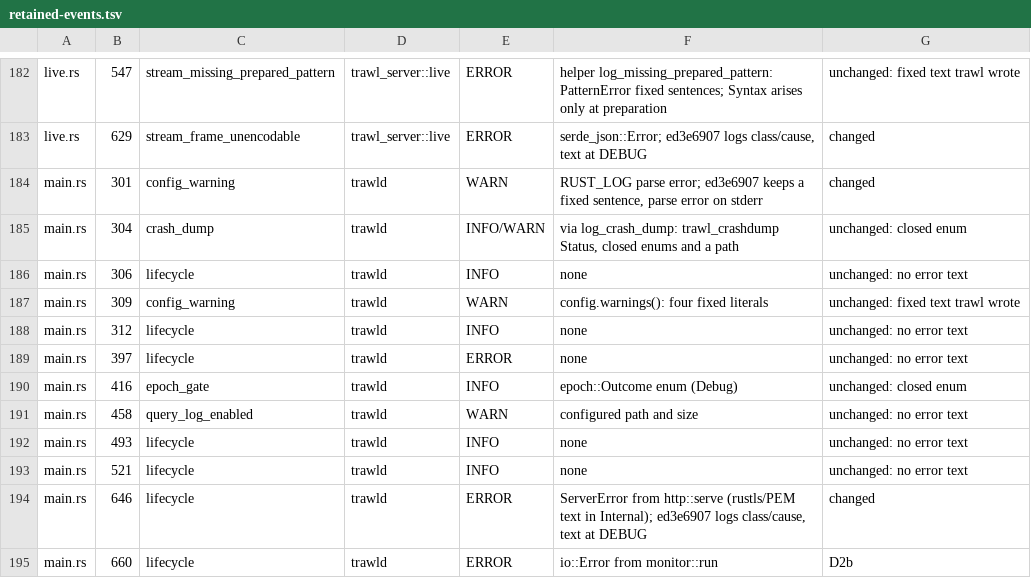
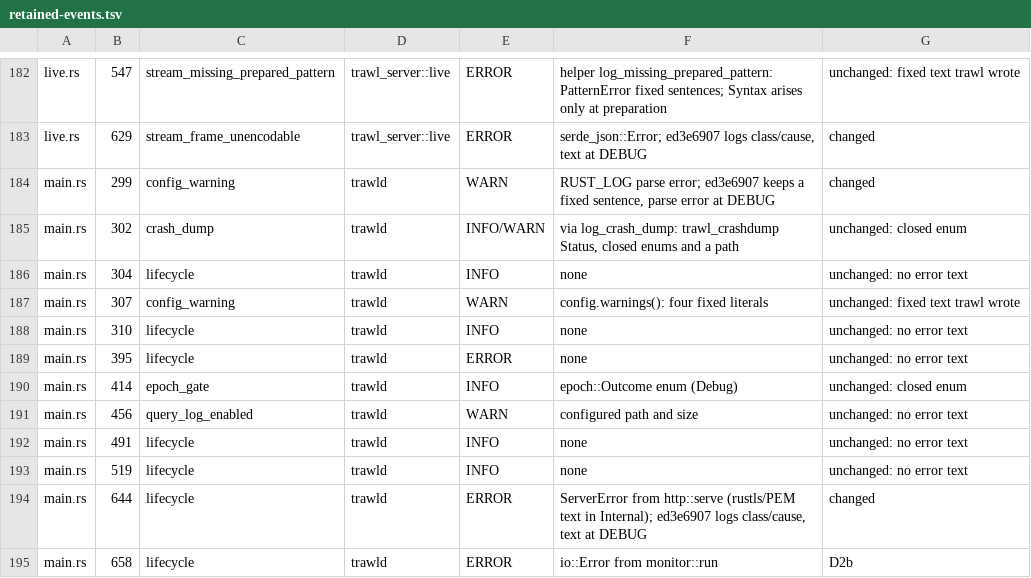
Before and after one commit to jakub/trawl, a TSV file: docs/evidence/issue-412/retained-events.tsv, drawn as a sheet; only a part is shown, gaps mark what is left out; the diff covers the shown part only.

```diff
--- a/docs/evidence/issue-412/retained-events.tsv
+++ b/docs/evidence/issue-412/retained-events.tsv
@@ -183,13 +183,13 @@ live.rs	547	stream_missing_prepared_pattern	trawl_server::live	ERROR	helper log_
 live.rs	629	stream_frame_unencodable	trawl_server::live	ERROR	serde_json::Error; ed3e6907 logs class/cause, text at DEBUG	changed
-main.rs	301	config_warning	trawld	WARN	RUST_LOG parse error; ed3e6907 keeps a fixed sentence, parse error on stderr	changed
-main.rs	304	crash_dump	trawld	INFO/WARN	via log_crash_dump: trawl_crashdump Status, closed enums and a path	unchanged: closed enum
-main.rs	306	lifecycle	trawld	INFO	none	unchanged: no error text
-main.rs	309	config_warning	trawld	WARN	config.warnings(): four fixed literals	unchanged: fixed text trawl wrote
-main.rs	312	lifecycle	trawld	INFO	none	unchanged: no error text
-main.rs	397	lifecycle	trawld	ERROR	none	unchanged: no error text
-main.rs	416	epoch_gate	trawld	INFO	epoch::Outcome enum (Debug)	unchanged: closed enum
-main.rs	458	query_log_enabled	trawld	WARN	configured path and size	unchanged: no error text
-main.rs	493	lifecycle	trawld	INFO	none	unchanged: no error text
-main.rs	521	lifecycle	trawld	INFO	none	unchanged: no error text
-main.rs	646	lifecycle	trawld	ERROR	ServerError from http::serve (rustls/PEM text in Internal); ed3e6907 logs class/cause, text at DEBUG	changed
-main.rs	660	lifecycle	trawld	ERROR	io::Error from monitor::run	D2b
+main.rs	299	config_warning	trawld	WARN	RUST_LOG parse error; ed3e6907 keeps a fixed sentence, parse error at DEBUG	changed
+main.rs	302	crash_dump	trawld	INFO/WARN	via log_crash_dump: trawl_crashdump Status, closed enums and a path	unchanged: closed enum
+main.rs	304	lifecycle	trawld	INFO	none	unchanged: no error text
+main.rs	307	config_warning	trawld	WARN	config.warnings(): four fixed literals	unchanged: fixed text trawl wrote
+main.rs	310	lifecycle	trawld	INFO	none	unchanged: no error text
+main.rs	395	lifecycle	trawld	ERROR	none	unchanged: no error text
+main.rs	414	epoch_gate	trawld	INFO	epoch::Outcome enum (Debug)	unchanged: closed enum
+main.rs	456	query_log_enabled	trawld	WARN	configured path and size	unchanged: no error text
+main.rs	491	lifecycle	trawld	INFO	none	unchanged: no error text
+main.rs	519	lifecycle	trawld	INFO	none	unchanged: no error text
+main.rs	644	lifecycle	trawld	ERROR	ServerError from http::serve (rustls/PEM text in Internal); ed3e6907 logs class/cause, text at DEBUG	changed
+main.rs	658	lifecycle	trawld	ERROR	io::Error from monitor::run	D2b
```
Also changed, not shown: 13 edited cells elsewhere in this file, docs/evidence/issue-412/dispositions.tsv, docs/evidence/issue-412/string-builders.tsv.
